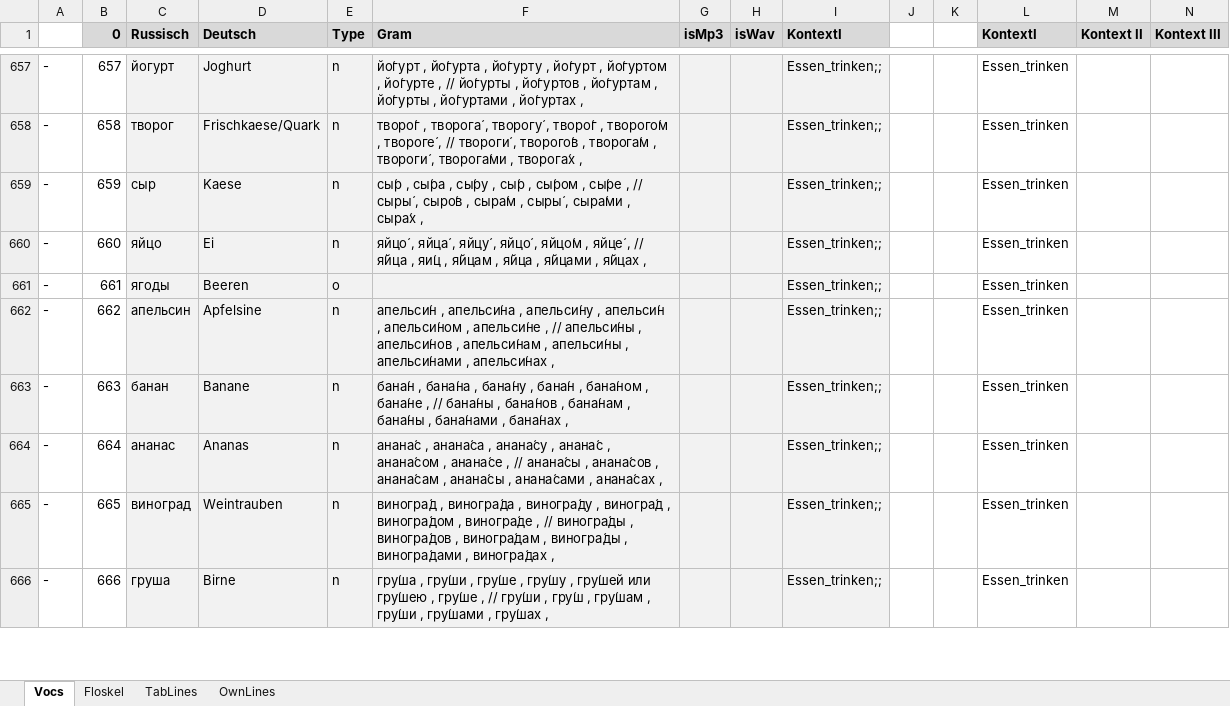
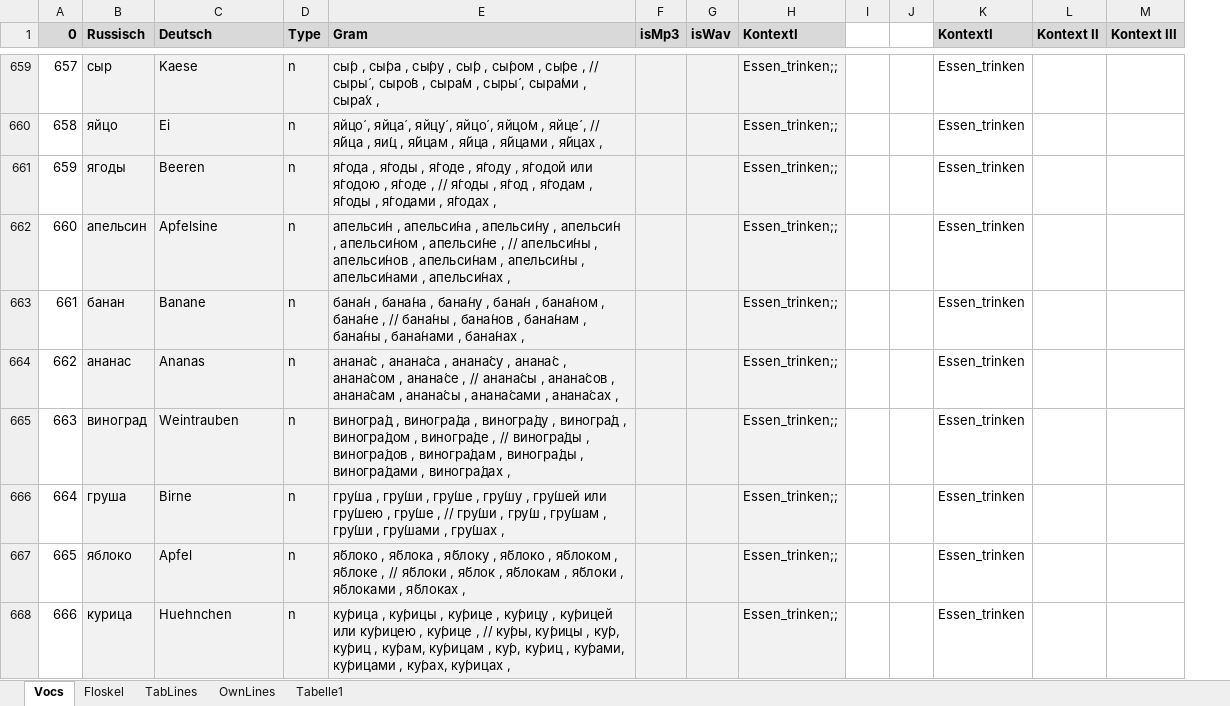
Before and after one commit to wuschwusul/russTrainer, an Excel workbook: data/slawar.xlsx, sheet Vocs, drawn as a sheet; only a part is shown, gaps mark what is left out; values as stored, in another font and other column widths than the file's, no borders; removed rows and columns are numbered as before the commit, all else as after; the diff covers the shown part only; the diff names each change by its address in the sheet, - before the commit and + after, or states it on an @@ line.

```diff
--- a/data/slawar.xlsx (sheet Vocs)
+++ b/data/slawar.xlsx (sheet Vocs)
+sheet tab: Tabelle1
-column A, rows 657-666: all -
-B659 (Russisch): йогурт
+B659 (Russisch): сыр
-C659 (Deutsch): Joghurt
+C659 (Deutsch): Kaese
-E659 (Gram): йо́гурт , йо́гурта , йо́гурту , йо́гурт , йо́гуртом , йо́гурте , // йо́гурты , йо́гуртов , йо́гуртам , йо́гурты , йо́гуртами , йо́гуртах ,
+E659 (Gram): сы́р , сы́ра , сы́ру , сы́р , сы́ром , сы́ре , // сыры́ , сыро́в , сыра́м , сыры́ , сыра́ми , сыра́х ,
-B660 (Russisch): творог
+B660 (Russisch): яйцо
-C660 (Deutsch): Frischkaese/Quark
+C660 (Deutsch): Ei
-E660 (Gram): творо́г , творога́ , творогу́ , творо́г , творого́м , твороге́ , // твороги́ , творого́в , творога́м , твороги́ , творога́ми , творога́х ,
+E660 (Gram): яйцо́ , яйца́ , яйцу́ , яйцо́ , яйцо́м , яйце́ , // я́йца , яи́ц , я́йцам , я́йца , я́йцами , я́йцах ,
-B661 (Russisch): сыр
+B661 (Russisch): ягоды
-C661 (Deutsch): Kaese
+C661 (Deutsch): Beeren
-E661 (Gram): сы́р , сы́ра , сы́ру , сы́р , сы́ром , сы́ре , // сыры́ , сыро́в , сыра́м , сыры́ , сыра́ми , сыра́х ,
+E661 (Gram): я́года , я́годы , я́годе , я́году , я́годой или я́годою , я́годе , // я́годы , я́год , я́годам , я́годы , я́годами , я́годах ,
-B662 (Russisch): яйцо
+B662 (Russisch): апельсин
-C662 (Deutsch): Ei
+C662 (Deutsch): Apfelsine
-E662 (Gram): яйцо́ , яйца́ , яйцу́ , яйцо́ , яйцо́м , яйце́ , // я́йца , яи́ц , я́йцам , я́йца , я́йцами , я́йцах ,
+E662 (Gram): апельси́н , апельси́на , апельси́ну , апельси́н , апельси́ном , апельси́не , // апельси́ны , апельси́нов , апельси́нам , апельси́ны , апельси́нами , апельси́нах ,
-B663 (Russisch): ягоды
+B663 (Russisch): банан
-C663 (Deutsch): Beeren
+C663 (Deutsch): Banane
-D663 (Type): o
+D663 (Type): n
-E663 (Gram): (empty)
+E663 (Gram): бана́н , бана́на , бана́ну , бана́н , бана́ном , бана́не , // бана́ны , бана́нов , бана́нам , бана́ны , бана́нами , бана́нах ,
-B664 (Russisch): апельсин
+B664 (Russisch): ананас
-C664 (Deutsch): Apfelsine
+C664 (Deutsch): Ananas
-E664 (Gram): апельси́н , апельси́на , апельси́ну , апельси́н , апельси́ном , апельси́не , // апельси́ны , апельси́нов , апельси́нам , апельси́ны , апельси́нами , апельси́нах ,
+E664 (Gram): анана́с , анана́са , анана́су , анана́с , анана́сом , анана́се , // анана́сы , анана́сов , анана́сам , анана́сы , анана́сами , анана́сах ,
-B665 (Russisch): банан
+B665 (Russisch): виноград
-C665 (Deutsch): Banane
+C665 (Deutsch): Weintrauben
-E665 (Gram): бана́н , бана́на , бана́ну , бана́н , бана́ном , бана́не , // бана́ны , бана́нов , бана́нам , бана́ны , бана́нами , бана́нах ,
+E665 (Gram): виногра́д , виногра́да , виногра́ду , виногра́д , виногра́дом , виногра́де , // виногра́ды , виногра́дов , виногра́дам , виногра́ды , виногра́дами , виногра́дах ,
-B666 (Russisch): ананас
+B666 (Russisch): груша
-C666 (Deutsch): Ananas
+C666 (Deutsch): Birne
-E666 (Gram): анана́с , анана́са , анана́су , анана́с , анана́сом , анана́се , // анана́сы , анана́сов , анана́сам , анана́сы , анана́сами , анана́сах ,
+E666 (Gram): гру́ша , гру́ши , гру́ше , гру́шу , гру́шей или гру́шею , гру́ше , // гру́ши , гру́ш , гру́шам , гру́ши , гру́шами , гру́шах ,
-B667 (Russisch): виноград
+B667 (Russisch): яблоко
-C667 (Deutsch): Weintrauben
+C667 (Deutsch): Apfel
-E667 (Gram): виногра́д , виногра́да , виногра́ду , виногра́д , виногра́дом , виногра́де , // виногра́ды , виногра́дов , виногра́дам , виногра́ды , виногра́дами , виногра́дах ,
+E667 (Gram): я́блоко , я́блока , я́блоку , я́блоко , я́блоком , я́блоке , // я́блоки , я́блок , я́блокам , я́блоки , я́блоками , я́блоках ,
-B668 (Russisch): груша
+B668 (Russisch): курица
-C668 (Deutsch): Birne
+C668 (Deutsch): Huehnchen
-E668 (Gram): гру́ша , гру́ши , гру́ше , гру́шу , гру́шей или гру́шею , гру́ше , // гру́ши , гру́ш , гру́шам , гру́ши , гру́шами , гру́шах ,
+E668 (Gram): ку́рица , ку́рицы , ку́рице , ку́рицу , ку́рицей или ку́рицею , ку́рице , // ку́ры, ку́рицы , ку́р, ку́риц , ку́рам, ку́рицам , ку́р, ку́риц , ку́рами, ку́рицами , ку́рах, ку́рицах ,
```
Also changed, not shown: 83 added rows, 71 removed rows, 830 edited cells and cell formats elsewhere in this sheet, sheet Floskel, 3 other files.
